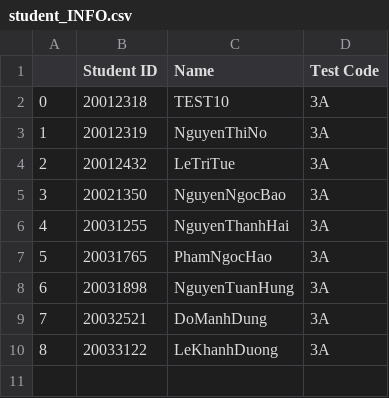
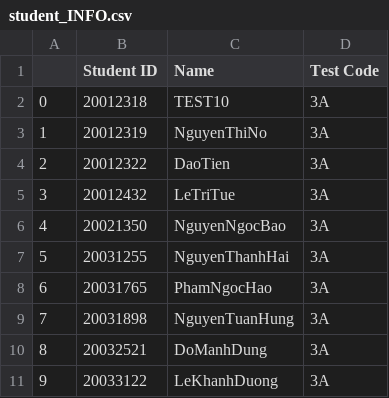
Before and after one commit to winwin1808/Score-quizzes-through-pictures, a CSV file: student_INFO.csv, drawn as a sheet; addresses are those after the commit; the diff names each change by its address in the sheet, - before the commit and + after, or states it on an @@ line.

```diff
--- a/student_INFO.csv
+++ b/student_INFO.csv
+row 4: 2 | 20012322 | DaoTien | 3A
@@ column A renumbered from row 5 down @@
```
Also changed, not shown: Final Result.csv, 4 other files.
